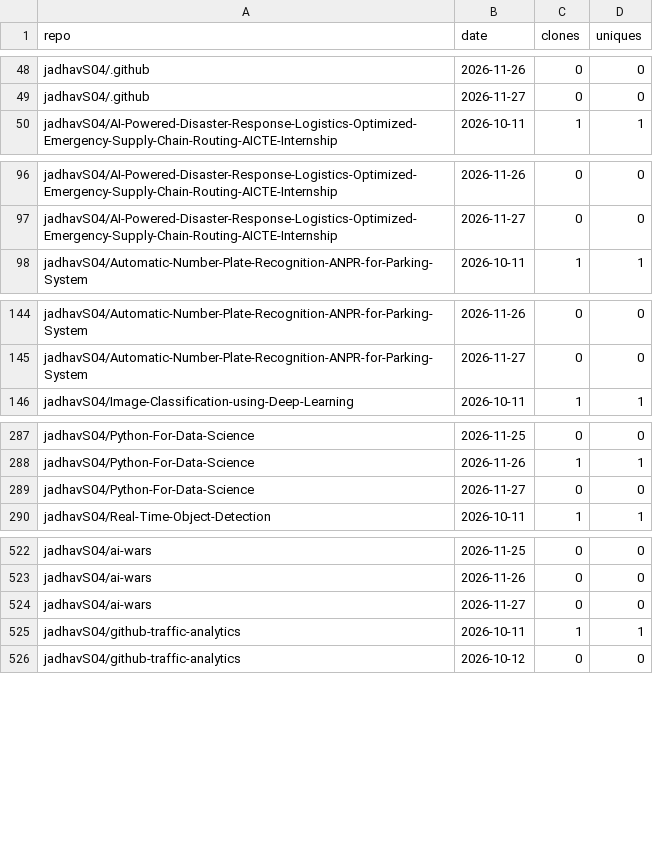
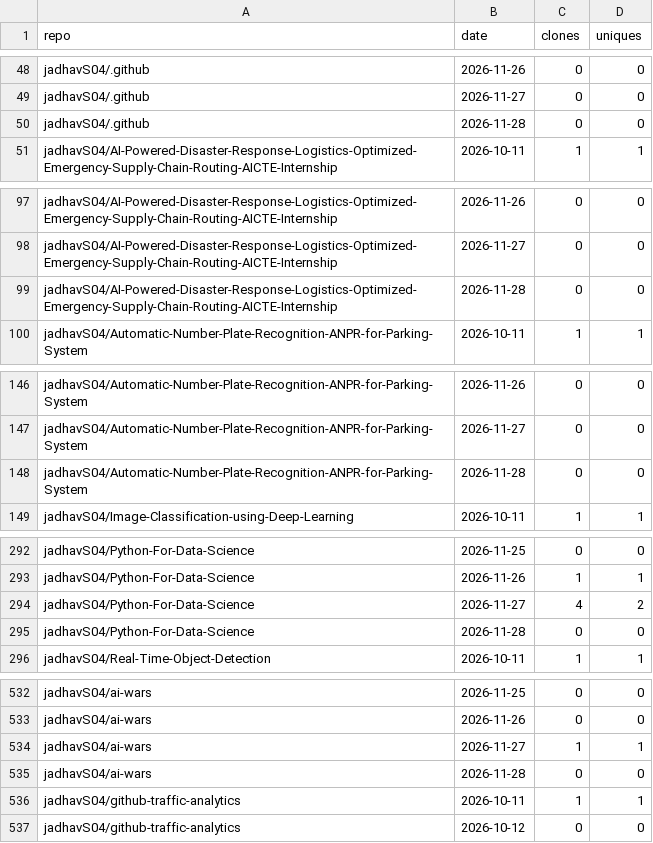
Before and after one commit to jadhavS04/github-traffic-analytics, a CSV file: data/clones.csv, drawn as a sheet; only a part is shown, gaps mark what is left out; the diff covers the shown part only.

```diff
--- a/data/clones.csv
+++ b/data/clones.csv
@@ -49,2 +49,3 @@ jadhavS04/.github,2026-11-26,0,0
 jadhavS04/.github,2026-11-27,0,0
+jadhavS04/.github,2026-11-28,0,0
 jadhavS04/AI-Powered-Disaster-Response-Logistics-Optimized-Emergency-Supply-Chain-Routing-AICTE-Internship,2026-10-11,1,1
@@ -97,2 +98,3 @@ jadhavS04/AI-Powered-Disaster-Response-Logistics-Optimized-Emergency-Supply-Chai
 jadhavS04/AI-Powered-Disaster-Response-Logistics-Optimized-Emergency-Supply-Chain-Routing-AICTE-Internship,2026-11-27,0,0
+jadhavS04/AI-Powered-Disaster-Response-Logistics-Optimized-Emergency-Supply-Chain-Routing-AICTE-Internship,2026-11-28,0,0
 jadhavS04/Automatic-Number-Plate-Recognition-ANPR-for-Parking-System,2026-10-11,1,1
@@ -145,2 +147,3 @@ jadhavS04/Automatic-Number-Plate-Recognition-ANPR-for-Parking-System,2026-11-26,
 jadhavS04/Automatic-Number-Plate-Recognition-ANPR-for-Parking-System,2026-11-27,0,0
+jadhavS04/Automatic-Number-Plate-Recognition-ANPR-for-Parking-System,2026-11-28,0,0
 jadhavS04/Image-Classification-using-Deep-Learning,2026-10-11,1,1
@@ -288,3 +293,4 @@ jadhavS04/Python-For-Data-Science,2026-11-25,0,0
 jadhavS04/Python-For-Data-Science,2026-11-26,1,1
-jadhavS04/Python-For-Data-Science,2026-11-27,0,0
+jadhavS04/Python-For-Data-Science,2026-11-27,4,2
+jadhavS04/Python-For-Data-Science,2026-11-28,0,0
 jadhavS04/Real-Time-Object-Detection,2026-10-11,1,1
@@ -523,3 +533,4 @@ jadhavS04/ai-wars,2026-11-25,0,0
 jadhavS04/ai-wars,2026-11-26,0,0
-jadhavS04/ai-wars,2026-11-27,0,0
+jadhavS04/ai-wars,2026-11-27,1,1
+jadhavS04/ai-wars,2026-11-28,0,0
 jadhavS04/github-traffic-analytics,2026-10-11,1,1
```
Also changed, not shown: 10 added rows elsewhere in this file, data/languages.csv, data/paths.csv, 7 other files.
